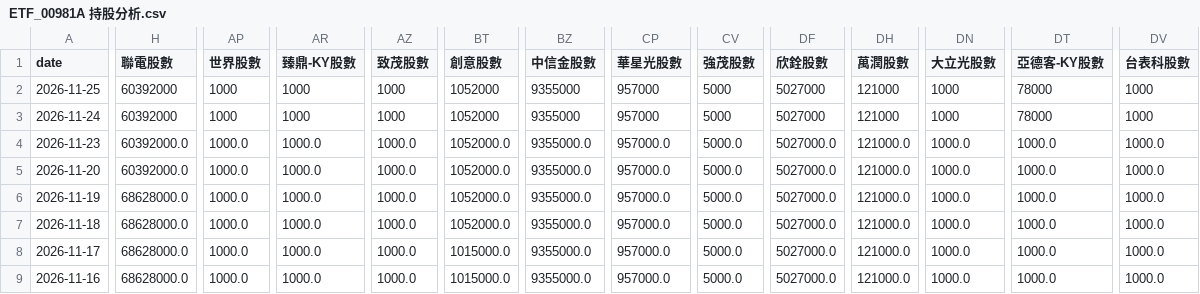
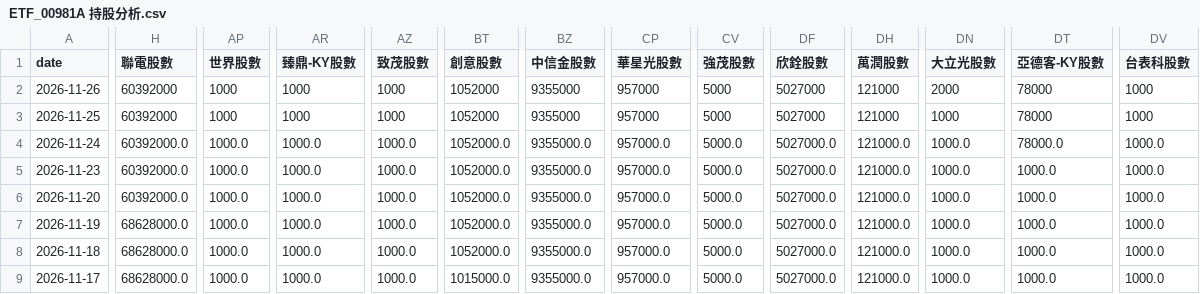
Before and after one commit to charle0111/My-Web, a CSV file: ETF_00981A 持股分析.csv, drawn as a sheet; only a part is shown, gaps mark what is left out; the shorter side is filled out with more unchanged rows; addresses are those after the commit; rows hold the shown columns only; the diff covers the shown part only; the diff names each change by its address in the sheet, - before the commit and + after, or states it on an @@ line.

```diff
--- a/ETF_00981A 持股分析.csv
+++ b/ETF_00981A 持股分析.csv
+row 2: 2026-11-26 | 60392000 | 1000 | 1000 | 1000 | 1052000 | 9355000 | 957000 | 5000 | 5027000 | 121000 | 2000 | 78000 | 1000
-H4 (聯電股數): 60392000
+H4 (聯電股數): 60392000.0
-AP4 (世界股數): 1000
+AP4 (世界股數): 1000.0
-AR4 (臻鼎-KY股數): 1000
+AR4 (臻鼎-KY股數): 1000.0
-AZ4 (致茂股數): 1000
+AZ4 (致茂股數): 1000.0
-BT4 (創意股數): 1052000
+BT4 (創意股數): 1052000.0
-BZ4 (中信金股數): 9355000
+BZ4 (中信金股數): 9355000.0
-CP4 (華星光股數): 957000
+CP4 (華星光股數): 957000.0
-CV4 (強茂股數): 5000
+CV4 (強茂股數): 5000.0
-DF4 (欣銓股數): 5027000
+DF4 (欣銓股數): 5027000.0
-DH4 (萬潤股數): 121000
+DH4 (萬潤股數): 121000.0
-DN4 (大立光股數): 1000
+DN4 (大立光股數): 1000.0
-DT4 (亞德客-KY股數): 78000
+DT4 (亞德客-KY股數): 78000.0
-DV4 (台表科股數): 1000
+DV4 (台表科股數): 1000.0
```
Also changed, not shown: 10 edited cells elsewhere in this file, ETF_00403A 持股分析.csv, ETF_00403A 持股分析變化.csv, 3 other files.
